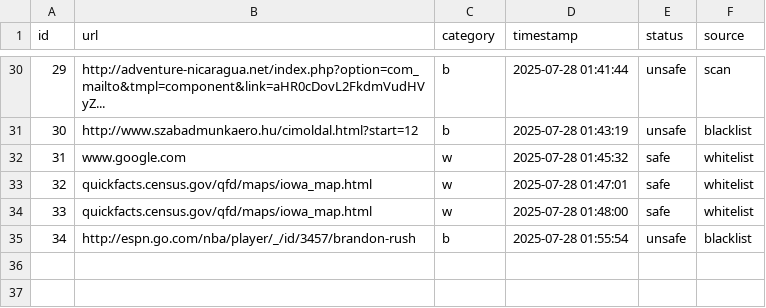
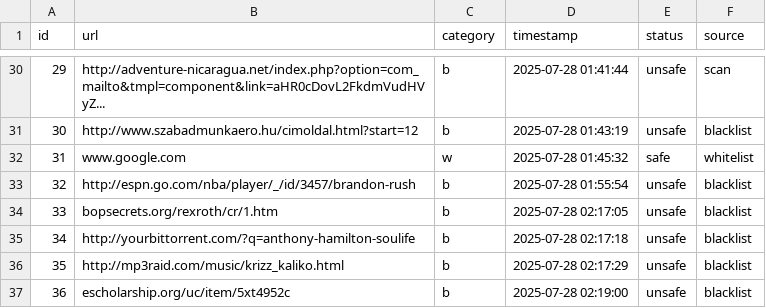
Before and after one commit to harshika53/IDPS, a CSV file: static/admin_data.csv, drawn as a sheet; only a part is shown, gaps mark what is left out; removed rows and columns are numbered as before the commit, all else as after; the diff names each change by its address in the sheet, - before the commit and + after, or states it on an @@ line.

```diff
--- a/static/admin_data.csv
+++ b/static/admin_data.csv
-row 33: 32 | quickfacts.census.gov/qfd/maps/iowa_map.html | w | 2025-07-28 01:47:01 | safe | whitelist
-row 34: 33 | quickfacts.census.gov/qfd/maps/iowa_map.html | w | 2025-07-28 01:48:00 | safe | whitelist
@@ column A (id) renumbered in row 33 @@
+row 34: 33 | bopsecrets.org/rexroth/cr/1.htm | b | 2025-07-28 02:17:05 | unsafe | blacklist
+row 35: 34 | http://yourbittorrent.com/?q=anthony-hamilton-soulife | b | 2025-07-28 02:17:18 | unsafe | blacklist
+row 36: 35 | http://mp3raid.com/music/krizz_kaliko.html | b | 2025-07-28 02:17:29 | unsafe | blacklist
+row 37: 36 | escholarship.org/uc/item/5xt4952c | b | 2025-07-28 02:19:00 | unsafe | blacklist
```
Also changed, not shown: 2 other files.
